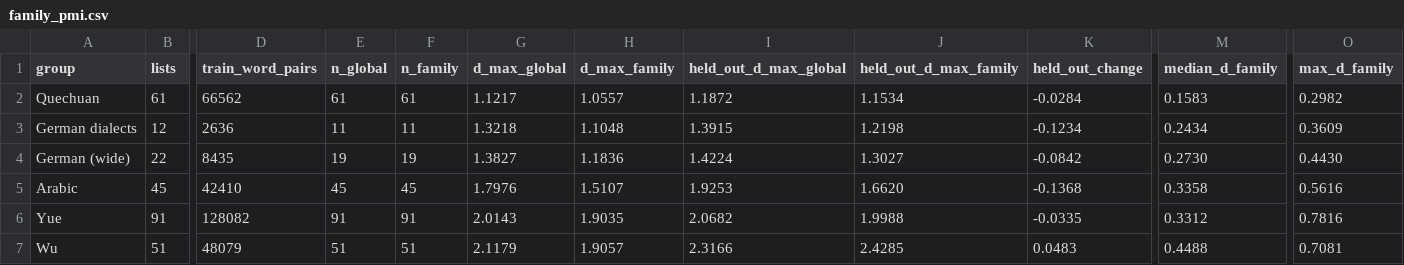
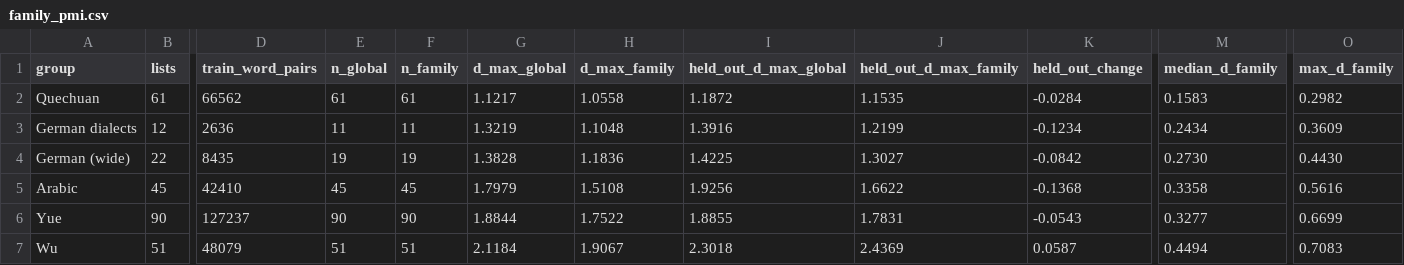
Before and after one commit to iwsfutcmd/lingustic-diversity, a CSV file: results/family_pmi.csv, drawn as a sheet; only a part is shown, gaps mark what is left out; the diff covers the shown part only; the diff names each change by its address in the sheet, - before the commit and + after, or states it on an @@ line.

```diff
--- a/results/family_pmi.csv
+++ b/results/family_pmi.csv
-H2 (d_max_family): 1.0557
+H2 (d_max_family): 1.0558
-J2 (held_out_d_max_family): 1.1534
+J2 (held_out_d_max_family): 1.1535
-G3 (d_max_global): 1.3218
+G3 (d_max_global): 1.3219
-I3 (held_out_d_max_global): 1.3915
+I3 (held_out_d_max_global): 1.3916
-J3 (held_out_d_max_family): 1.2198
+J3 (held_out_d_max_family): 1.2199
-G4 (d_max_global): 1.3827
+G4 (d_max_global): 1.3828
-I4 (held_out_d_max_global): 1.4224
+I4 (held_out_d_max_global): 1.4225
-G5 (d_max_global): 1.7976
+G5 (d_max_global): 1.7979
-H5 (d_max_family): 1.5107
+H5 (d_max_family): 1.5108
-I5 (held_out_d_max_global): 1.9253
+I5 (held_out_d_max_global): 1.9256
-J5 (held_out_d_max_family): 1.6620
+J5 (held_out_d_max_family): 1.6622
-B6 (lists): 91
+B6 (lists): 90
-D6 (train_word_pairs): 128082
+D6 (train_word_pairs): 127237
-E6 (n_global): 91
+E6 (n_global): 90
-F6 (n_family): 91
+F6 (n_family): 90
-G6 (d_max_global): 2.0143
+G6 (d_max_global): 1.8844
-H6 (d_max_family): 1.9035
+H6 (d_max_family): 1.7522
-I6 (held_out_d_max_global): 2.0682
+I6 (held_out_d_max_global): 1.8855
-J6 (held_out_d_max_family): 1.9988
+J6 (held_out_d_max_family): 1.7831
-K6 (held_out_change): -0.0335
+K6 (held_out_change): -0.0543
-M6 (median_d_family): 0.3312
+M6 (median_d_family): 0.3277
-O6 (max_d_family): 0.7816
+O6 (max_d_family): 0.6699
-G7 (d_max_global): 2.1179
+G7 (d_max_global): 2.1184
-H7 (d_max_family): 1.9057
+H7 (d_max_family): 1.9067
-I7 (held_out_d_max_global): 2.3166
+I7 (held_out_d_max_global): 2.3018
-J7 (held_out_d_max_family): 2.4285
+J7 (held_out_d_max_family): 2.4369
-K7 (held_out_change): 0.0483
+K7 (held_out_change): 0.0587
-M7 (median_d_family): 0.4488
+M7 (median_d_family): 0.4494
-O7 (max_d_family): 0.7081
+O7 (max_d_family): 0.7083
```
Also changed, not shown: 54 edited cells elsewhere in this file, 1 other file.
